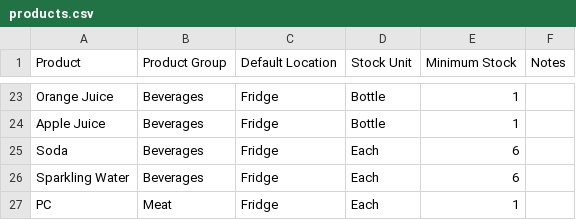
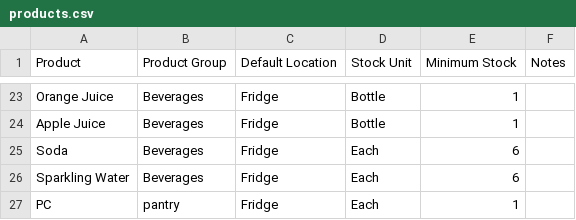
Before and after one commit to moderstar/Nuestra-Casita, a CSV file: catalog/products.csv, drawn as a sheet; only a part is shown, gaps mark what is left out.

Commit message:
Add Product Groups resource support

```diff
--- a/catalog/products.csv
+++ b/catalog/products.csv
@@ -26,2 +26,2 @@ Soda,Beverages,Fridge,Each,6,
 Sparkling Water,Beverages,Fridge,Each,6,
-PC,Meat,Fridge,Each,1
+PC,pantry,Fridge,Each,1
```
Also changed, not shown: 14 other files.
